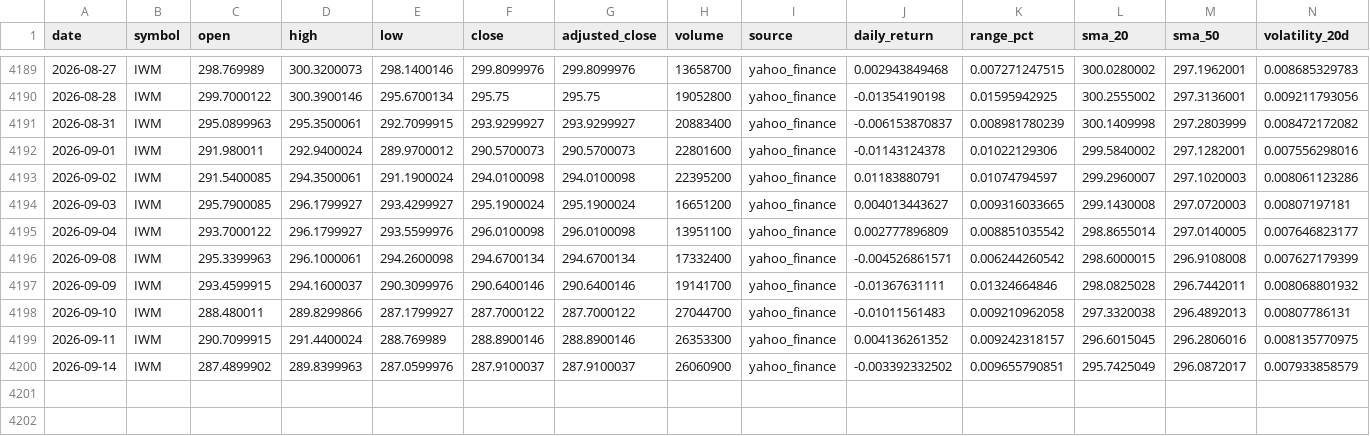
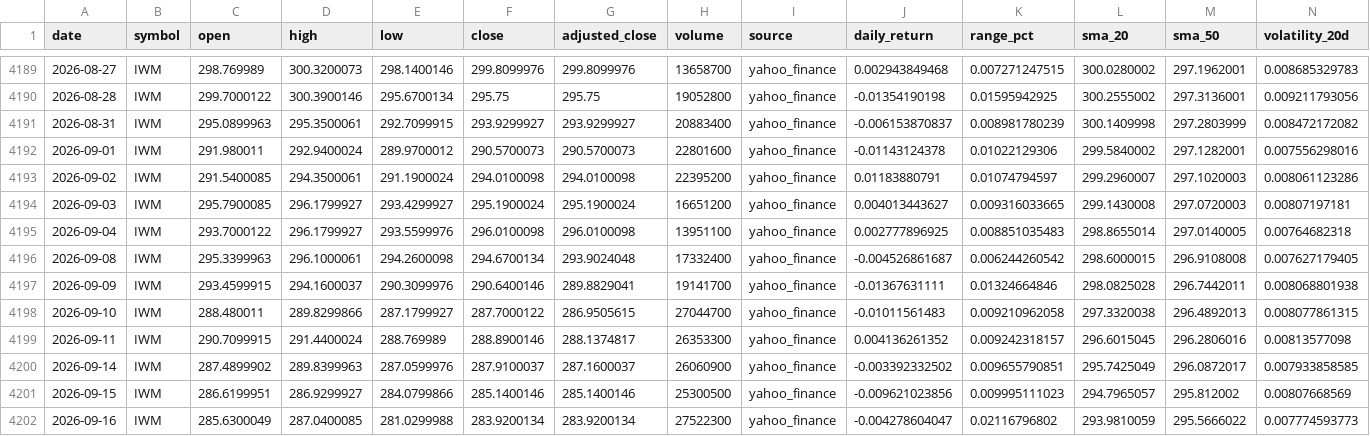
Before and after one commit to abi1010-git/predicting-stock-market-personal-project, a CSV file: data/IWM.csv, drawn as a sheet; only a part is shown, gaps mark what is left out.

```diff
--- a/data/IWM.csv
+++ b/data/IWM.csv
@@ -4194,7 +4194,9 @@ date,symbol,open,high,low,close,adjusted_close,volume,source,daily_return,range_
 2026-09-03,IWM,295.7900085,296.1799927,293.4299927,295.1900024,295.1900024,16651200,yahoo_finance,0.004013443627,0.009316033665,299.1430008,297.0720003,0.00807197181
-2026-09-04,IWM,293.7000122,296.1799927,293.5599976,296.0100098,296.0100098,13951100,yahoo_finance,0.002777896809,0.008851035542,298.8655014,297.0140005,0.007646823177
-2026-09-08,IWM,295.3399963,296.1000061,294.2600098,294.6700134,294.6700134,17332400,yahoo_finance,-0.004526861571,0.006244260542,298.6000015,296.9108008,0.007627179399
-2026-09-09,IWM,293.4599915,294.1600037,290.3099976,290.6400146,290.6400146,19141700,yahoo_finance,-0.01367631111,0.01324664846,298.0825028,296.7442011,0.008068801932
-2026-09-10,IWM,288.480011,289.8299866,287.1799927,287.7000122,287.7000122,27044700,yahoo_finance,-0.01011561483,0.009210962058,297.3320038,296.4892013,0.00807786131
-2026-09-11,IWM,290.7099915,291.4400024,288.769989,288.8900146,288.8900146,26353300,yahoo_finance,0.004136261352,0.009242318157,296.6015045,296.2806016,0.008135770975
-2026-09-14,IWM,287.4899902,289.8399963,287.0599976,287.9100037,287.9100037,26060900,yahoo_finance,-0.003392332502,0.009655790851,295.7425049,296.0872017,0.007933858579
+2026-09-04,IWM,293.7000122,296.1799927,293.5599976,296.0100098,296.0100098,13951100,yahoo_finance,0.002777896925,0.008851035483,298.8655014,297.0140005,0.00764682318
+2026-09-08,IWM,295.3399963,296.1000061,294.2600098,294.6700134,293.9024048,17332400,yahoo_finance,-0.004526861687,0.006244260542,298.6000015,296.9108008,0.007627179405
+2026-09-09,IWM,293.4599915,294.1600037,290.3099976,290.6400146,289.8829041,19141700,yahoo_finance,-0.01367631111,0.01324664846,298.0825028,296.7442011,0.008068801938
+2026-09-10,IWM,288.480011,289.8299866,287.1799927,287.7000122,286.9505615,27044700,yahoo_finance,-0.01011561483,0.009210962058,297.3320038,296.4892013,0.008077861315
+2026-09-11,IWM,290.7099915,291.4400024,288.769989,288.8900146,288.1374817,26353300,yahoo_finance,0.004136261352,0.009242318157,296.6015045,296.2806016,0.00813577098
+2026-09-14,IWM,287.4899902,289.8399963,287.0599976,287.9100037,287.1600037,26060900,yahoo_finance,-0.003392332502,0.009655790851,295.7425049,296.0872017,0.007933858585
+2026-09-15,IWM,286.6199951,286.9299927,284.0799866,285.1400146,285.1400146,25300500,yahoo_finance,-0.009621023856,0.009995111023,294.7965057,295.812002,0.00807668569
+2026-09-16,IWM,285.6300049,287.0400085,281.0299988,283.9200134,283.9200134,27522300,yahoo_finance,-0.004278604047,0.02116796802,293.9810059,295.5666022,0.007774593773
```
Also changed, not shown: data/AAPL.csv, data/NVDA.csv, 3 other files.
